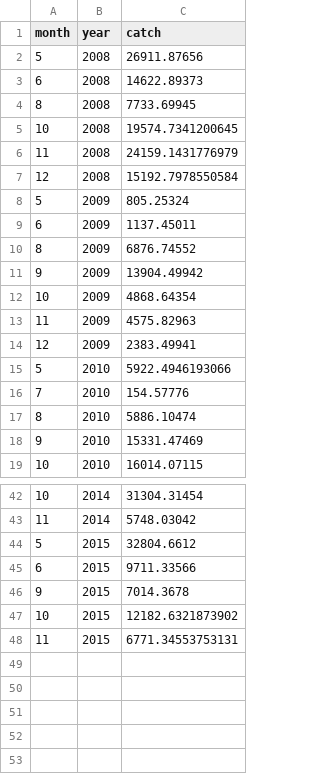
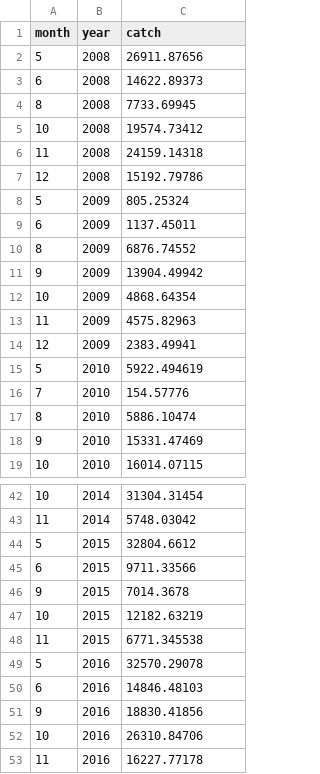
Before and after one commit to pacific-hake/hake-assessment, a CSV file: data/us-cp-catch-by-month.csv, drawn as a sheet; only a part is shown, gaps mark what is left out; the diff covers the shown part only.

```diff
--- a/data/us-cp-catch-by-month.csv
+++ b/data/us-cp-catch-by-month.csv
@@ -4,5 +4,5 @@ month,year,catch
 8,2008,7733.69945
-10,2008,19574.7341200645
-11,2008,24159.1431776979
-12,2008,15192.7978550584
+10,2008,19574.73412
+11,2008,24159.14318
+12,2008,15192.79786
 5,2009,805.25324
@@ -14,3 +14,3 @@ month,year,catch
 12,2009,2383.49941
-5,2010,5922.4946193066
+5,2010,5922.494619
 7,2010,154.57776
@@ -46,3 +46,8 @@ month,year,catch
 9,2015,7014.3678
-10,2015,12182.6321873902
-11,2015,6771.34553753131
+10,2015,12182.63219
+11,2015,6771.345538
+5,2016,32570.29078
+6,2016,14846.48103
+9,2016,18830.41856
+10,2016,26310.84706
+11,2016,16227.77178
```
Also changed, not shown: 7 edited cells elsewhere in this file, data/us-cp-age-data.csv, data/us-ms-age-data.csv, 4 other files.
